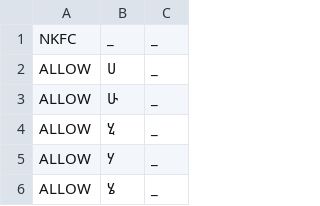
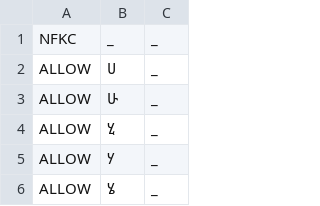
Before and after one commit to ftyers/commonvoice-utils, a TSV file: cvutils/data/am/validate.tsv, drawn as a sheet; only a part is shown.

```diff
--- a/cvutils/data/am/validate.tsv
+++ b/cvutils/data/am/validate.tsv
@@ -1,2 +1,2 @@
-NKFC	_	_
+NFKC	_	_
 ALLOW	ሀ	_
```
Also changed, not shown: cvutils/data/rm-vallader/validate.tsv, cvutils/data/yo/validate.tsv, 1 other file.
